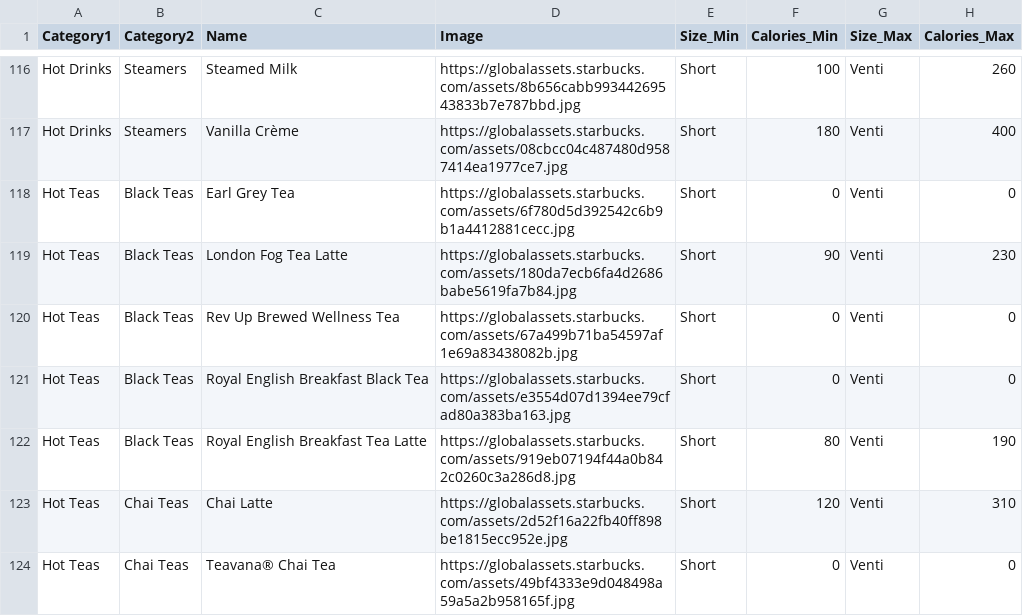
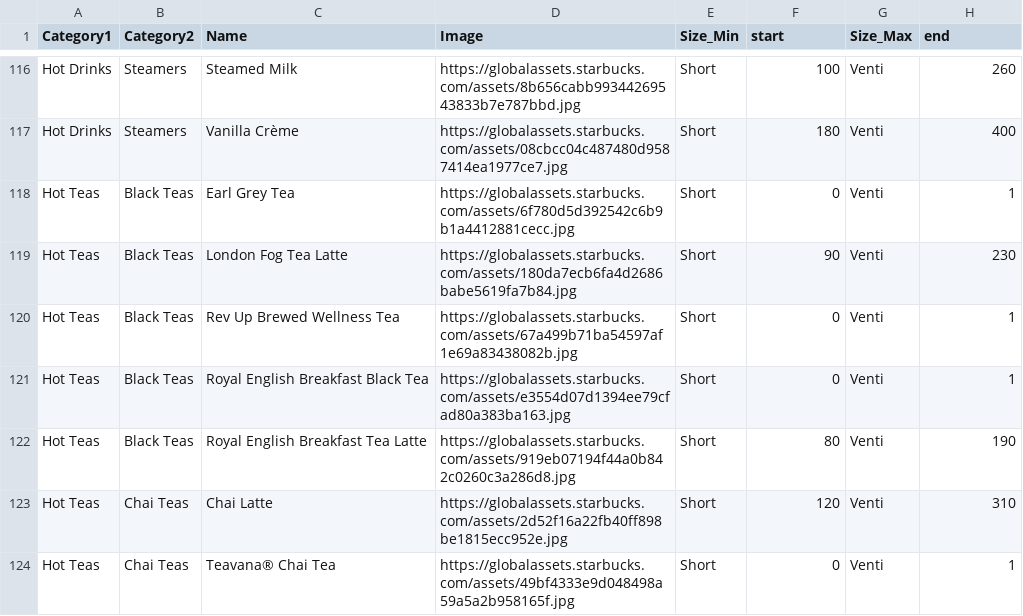
Before and after one commit to sumerinlan/stanford-cs448b-project, a CSV file: data/starbucks-menu/drink_manual_extreme_value.csv, drawn as a sheet; only a part is shown, gaps mark what is left out; the diff covers the shown part only.

Commit message:
used manual extreme value data

```diff
--- a/data/starbucks-menu/drink_manual_extreme_value.csv
+++ b/data/starbucks-menu/drink_manual_extreme_value.csv
@@ -1 +1 @@
-Category1,Category2,Name,Image,Size_Min,Calories_Min,Size_Max,Calories_Max
+Category1,Category2,Name,Image,Size_Min,start,Size_Max,end
@@ -117,8 +117,8 @@ Hot Drinks,Steamers,Steamed Milk,https://globalassets.starbucks.com/assets/8b656
 Hot Drinks,Steamers,Vanilla Crème,https://globalassets.starbucks.com/assets/08cbcc04c487480d9587414ea1977ce7.jpg,Short,180,Venti,400
-Hot Teas,Black Teas,Earl Grey Tea,https://globalassets.starbucks.com/assets/6f780d5d392542c6b9b1a4412881cecc.jpg,Short,0,Venti,0
+Hot Teas,Black Teas,Earl Grey Tea,https://globalassets.starbucks.com/assets/6f780d5d392542c6b9b1a4412881cecc.jpg,Short,0,Venti,1
 Hot Teas,Black Teas,London Fog Tea Latte,https://globalassets.starbucks.com/assets/180da7ecb6fa4d2686babe5619fa7b84.jpg,Short,90,Venti,230
-Hot Teas,Black Teas,Rev Up Brewed Wellness Tea,https://globalassets.starbucks.com/assets/67a499b71ba54597af1e69a83438082b.jpg,Short,0,Venti,0
-Hot Teas,Black Teas,Royal English Breakfast Black Tea,https://globalassets.starbucks.com/assets/e3554d07d1394ee79cfad80a383ba163.jpg,Short,0,Venti,0
+Hot Teas,Black Teas,Rev Up Brewed Wellness Tea,https://globalassets.starbucks.com/assets/67a499b71ba54597af1e69a83438082b.jpg,Short,0,Venti,1
+Hot Teas,Black Teas,Royal English Breakfast Black Tea,https://globalassets.starbucks.com/assets/e3554d07d1394ee79cfad80a383ba163.jpg,Short,0,Venti,1
 Hot Teas,Black Teas,Royal English Breakfast Tea Latte,https://globalassets.starbucks.com/assets/919eb07194f44a0b842c0260c3a286d8.jpg,Short,80,Venti,190
 Hot Teas,Chai Teas,Chai Latte,https://globalassets.starbucks.com/assets/2d52f16a22fb40ff898be1815ecc952e.jpg,Short,120,Venti,310
-Hot Teas,Chai Teas,Teavana® Chai Tea,https://globalassets.starbucks.com/assets/49bf4333e9d048498a59a5a2b958165f.jpg,Short,0,Venti,0
+Hot Teas,Chai Teas,Teavana® Chai Tea,https://globalassets.starbucks.com/assets/49bf4333e9d048498a59a5a2b958165f.jpg,Short,0,Venti,1
```
Also changed, not shown: 14 edited cells elsewhere in this file, 11 other files.
